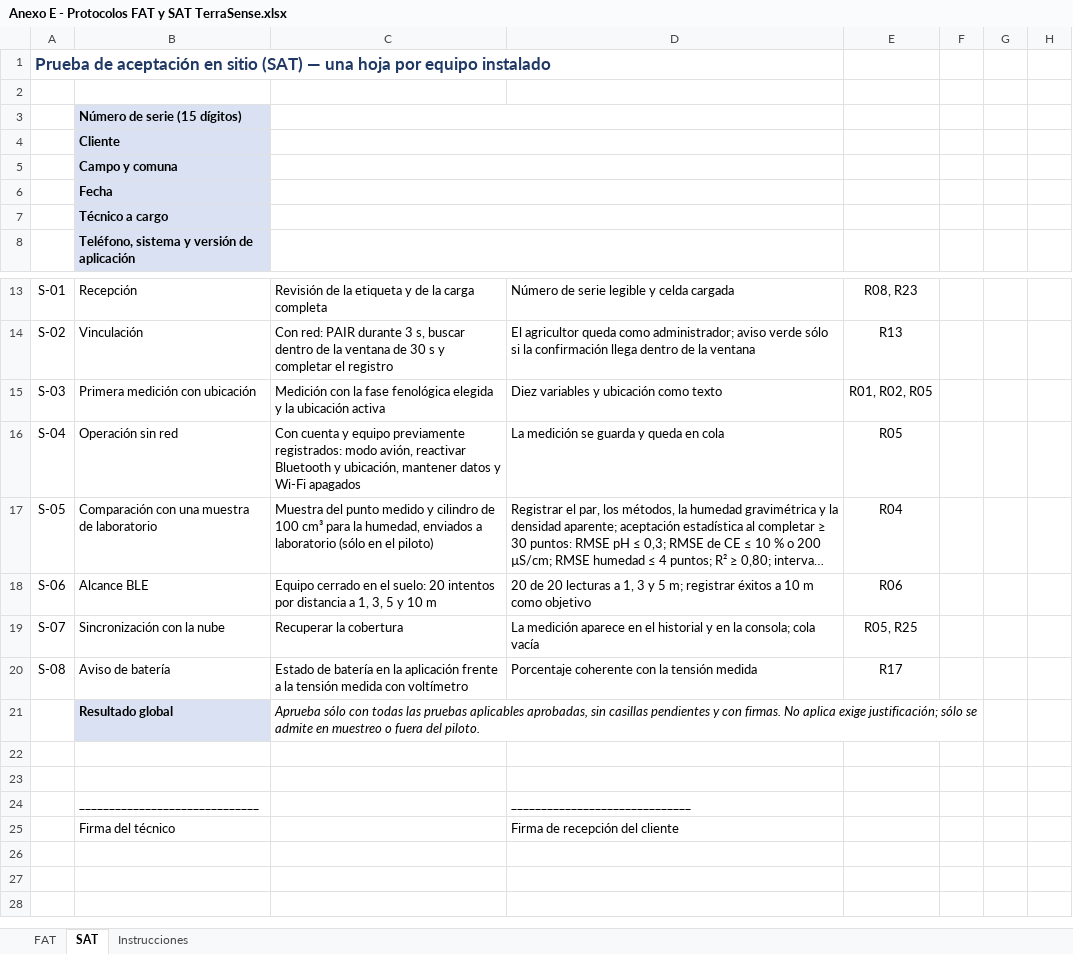
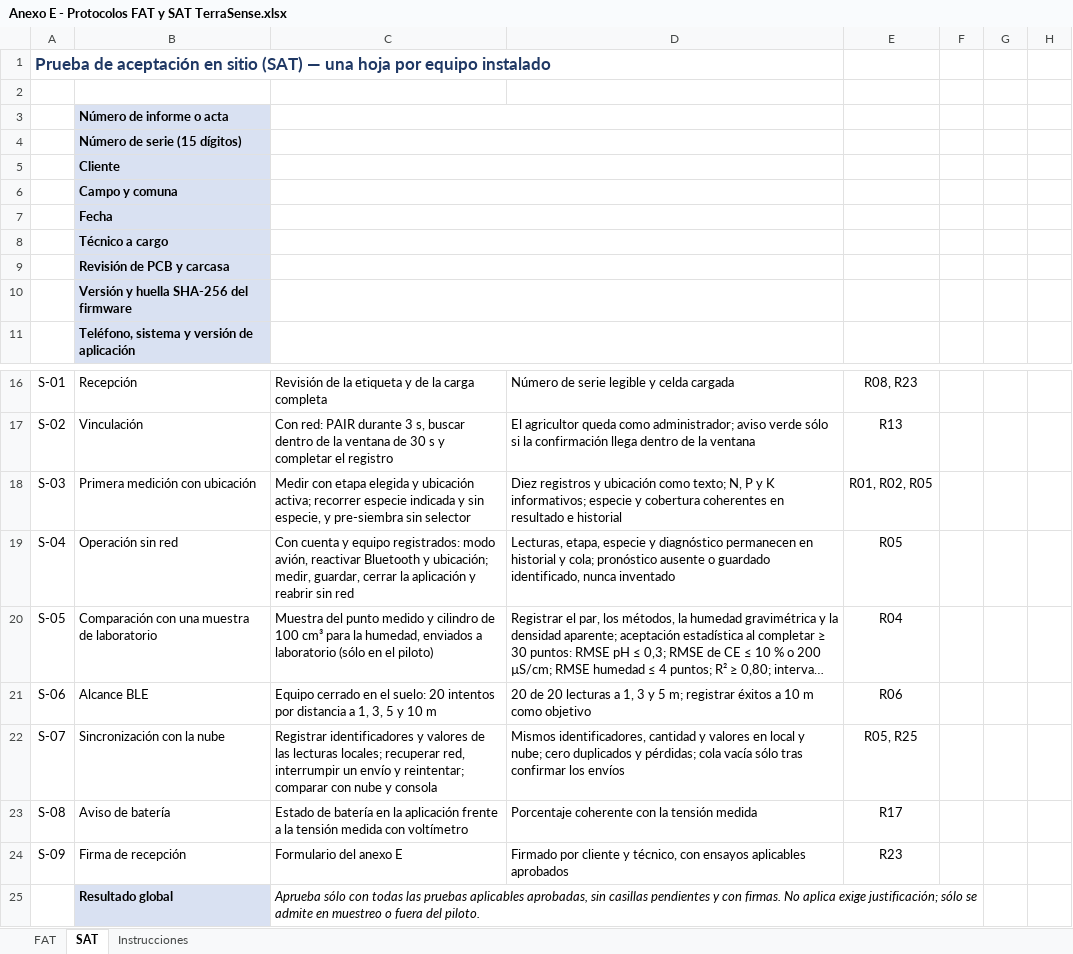
Before and after one commit to Alvarinhoooo7/TerraSence, an Excel workbook: Evaluacion/Evaluacion 2/Anexos/Anexo E - Protocolos FAT y SAT TerraSense.xlsx, sheet SAT, drawn as a sheet; only a part is shown, gaps mark what is left out; the shorter side is filled out with more unchanged rows; long unchanged cells end in …; values as stored, in another font and other column widths than the file's, no borders; addresses are those after the commit; the diff names each change by its address in the sheet, - before the commit and + after, or states it on an @@ line.

```diff
--- a/Evaluacion/Evaluacion 2/Anexos/Anexo E - Protocolos FAT y SAT TerraSense.xlsx (sheet SAT)
+++ b/Evaluacion/Evaluacion 2/Anexos/Anexo E - Protocolos FAT y SAT TerraSense.xlsx (sheet SAT)
+row 3:  | Número de informe o acta
+row 9:  | Revisión de PCB y carcasa
+row 10:  | Versión y huella SHA-256 del firmware
-C18: Medición con la fase fenológica elegida y la ubicación activa
+C18: Medir con etapa elegida y ubicación activa; recorrer especie indicada y sin especie, y pre-siembra sin selector
-D18: Diez variables y ubicación como texto
+D18: Diez registros y ubicación como texto; N, P y K informativos; especie y cobertura coherentes en resultado e historial
-C19: …y equipo previamente registrados: modo avión, reactivar Bluetooth y ubicación, mantener datos y Wi-Fi apagados
+C19: …y equipo registrados: modo avión, reactivar Bluetooth y ubicación; medir, guardar, cerrar la aplicación y reabrir sin red
-D19: La medición se guarda y queda en cola
+D19: Lecturas, etapa, especie y diagnóstico permanecen en historial y cola; pronóstico ausente o guardado identificado, nunca inventado
-C22: Recuperar la cobertura
+C22: Registrar identificadores y valores de las lecturas locales; recuperar red, interrumpir un envío y reintentar; comparar con nube y consola
-D22: La medición aparece en el historial y en la consola; cola vacía
+D22: Mismos identificadores, cantidad y valores en local y nube; cero duplicados y pérdidas; cola vacía sólo tras confirmar los envíos
+row 24: S-09 | Firma de recepción | Formulario del anexo E | Firmado por cliente y técnico, con ensayos aplicables aprobados | R23
```
Also changed, not shown: sheet FAT, sheet Instrucciones, Evaluacion/Evaluacion 2/Anexos/Anexo A - Cotizaciones TerraSense.xlsx, Evaluacion/Evaluacion 2/Anexos/Anexo B - Flujo de caja TerraSense.xlsx, 12 other files.
